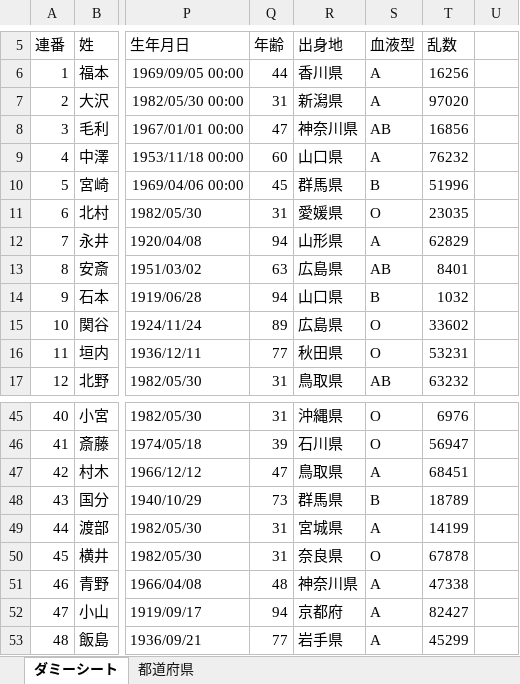
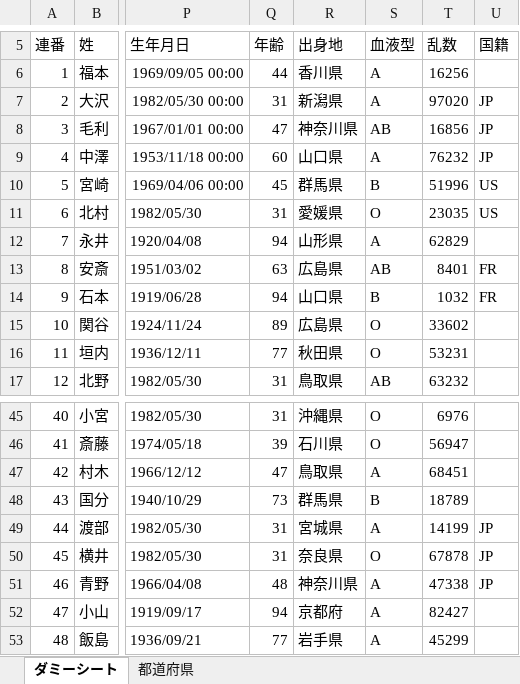
Before and after one commit to gumi/spreadsheetconverter, an Excel workbook: sample/xls/in.xlsx, sheet ダミーシート, drawn as a sheet; only a part is shown, gaps mark what is left out; values as stored, in another font and other column widths than the file's, no borders; the diff names each change by its address in the sheet, - before the commit and + after, or states it on an @@ line.

```diff
--- a/sample/xls/in.xlsx (sheet ダミーシート)
+++ b/sample/xls/in.xlsx (sheet ダミーシート)
-U5: (empty)
+U5: 国籍
-U7:U9 (国籍): (empty)
+U7:U9 (国籍): JP
-U10:U11 (国籍): (empty)
+U10:U11 (国籍): US
-U13:U14 (国籍): (empty)
+U13:U14 (国籍): FR
-U49:U51 (国籍): (empty)
+U49:U51 (国籍): JP
```
Also changed, not shown: 6 other files.
